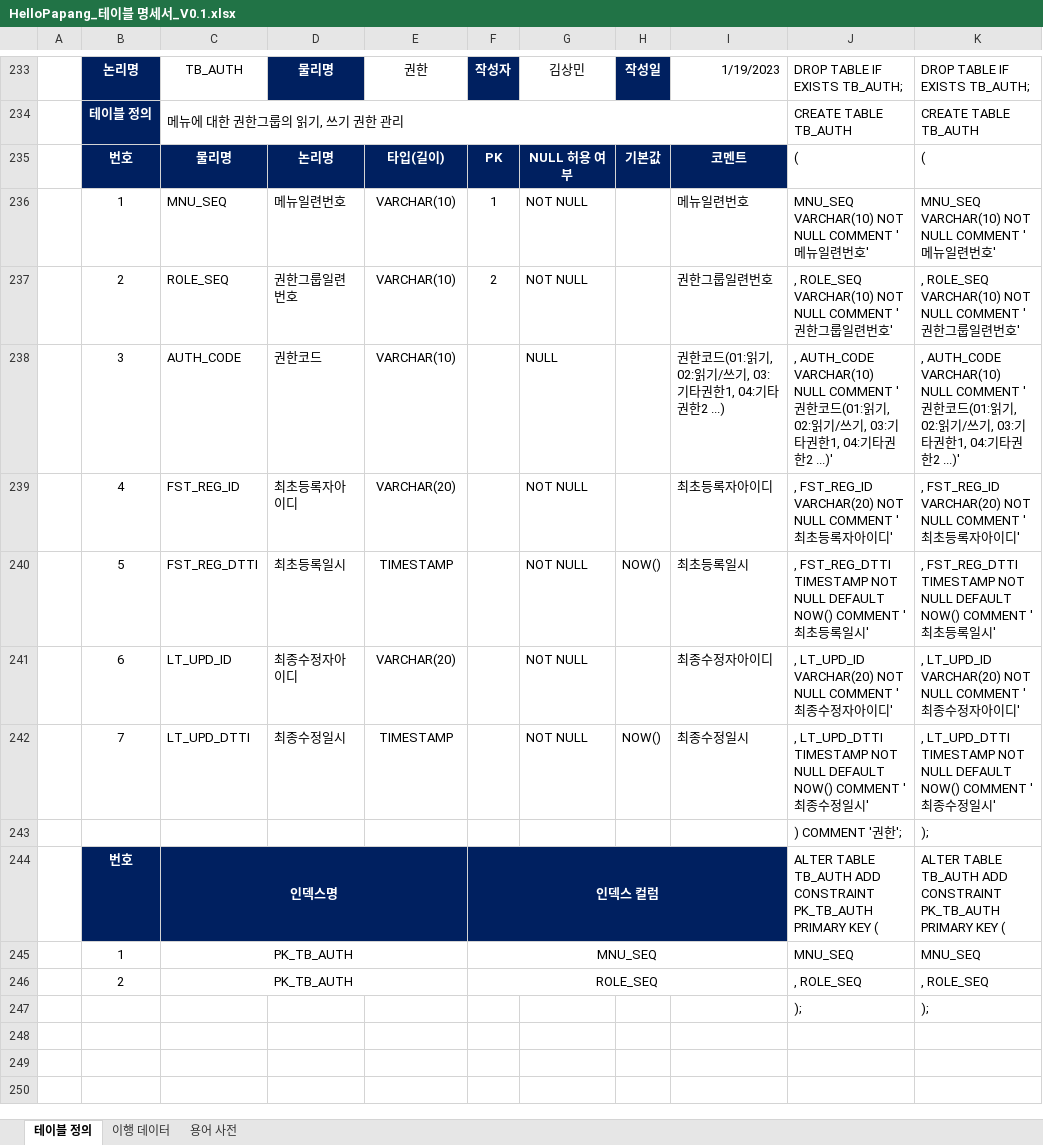
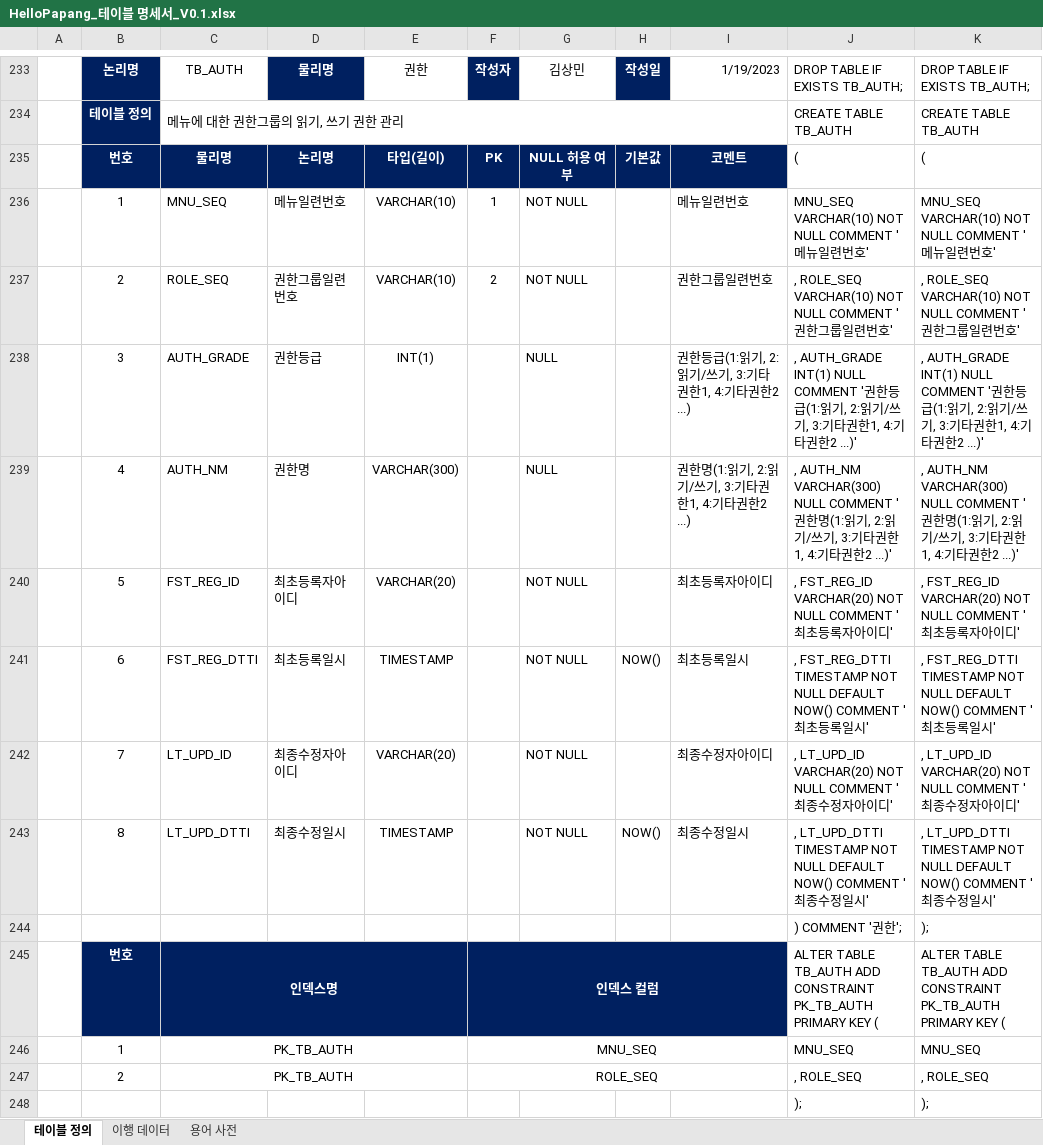
Before and after one commit to yhoo0094/helloPaPang, an Excel workbook: 산출물/HelloPapang_테이블 명세서_V0.1.xlsx, sheet 테이블 정의, drawn as a sheet; only a part is shown, gaps mark what is left out; values as stored, in another font and other column widths than the file's, no borders; addresses are those after the commit; the diff names each change by its address in the sheet, - before the commit and + after, or states it on an @@ line.

```diff
--- a/산출물/HelloPapang_테이블 명세서_V0.1.xlsx (sheet 테이블 정의)
+++ b/산출물/HelloPapang_테이블 명세서_V0.1.xlsx (sheet 테이블 정의)
-C238: AUTH_CODE
+C238: AUTH_GRADE
-D238: 권한코드
+D238: 권한등급
-E238: VARCHAR(10)
+E238: INT(1)
-I238: 권한코드(01:읽기, 02:읽기/쓰기, 03:기타권한1, 04:기타권한2 ...)
+I238: 권한등급(1:읽기, 2:읽기/쓰기, 3:기타권한1, 4:기타권한2 ...)
-J238: , AUTH_CODE VARCHAR(10) NULL COMMENT '권한코드(01:읽기, 02:읽기/쓰기, 03:기타권한1, 04:기타권한…
+J238: , AUTH_GRADE INT(1) NULL COMMENT '권한등급(1:읽기, 2:읽기/쓰기, 3:기타권한1, 4:기타권한…
-K238: , AUTH_CODE VARCHAR(10) NULL COMMENT '권한코드(01:읽기, 02:읽기/쓰기, 03:기타권한1, 04:기타권한…
+K238: , AUTH_GRADE INT(1) NULL COMMENT '권한등급(1:읽기, 2:읽기/쓰기, 3:기타권한1, 4:기타권한…
+row 239:  | 4 | AUTH_NM | 권한명 | VARCHAR(300) |  | NULL |  | 권한명(1:읽기, 2:읽기/쓰기, 3:기타권한1, 4:기타권한2 ...) | , AUTH_NM VARCHAR(300) NULL COMMENT '권한명(1:읽기, 2:읽기/쓰기, 3:기타권한1, 4:기타권한2 ...)' | , AUTH_NM VARCHAR(300) NULL COMMENT '권한명(1:읽기, 2:읽기/쓰기, 3:기타권한1, 4:기타권한2 ...)'
-B240: 4
+B240: 5
-B241: 5
+B241: 6
-B242: 6
+B242: 7
-B243: 7
+B243: 8
```
Also changed, not shown: sheet 이행 데이터, sheet 용어 사전, formulas that keep their value, 산출물/HelloPapang_요구사항_명세서_V0.1.xlsx, 35 other files.
